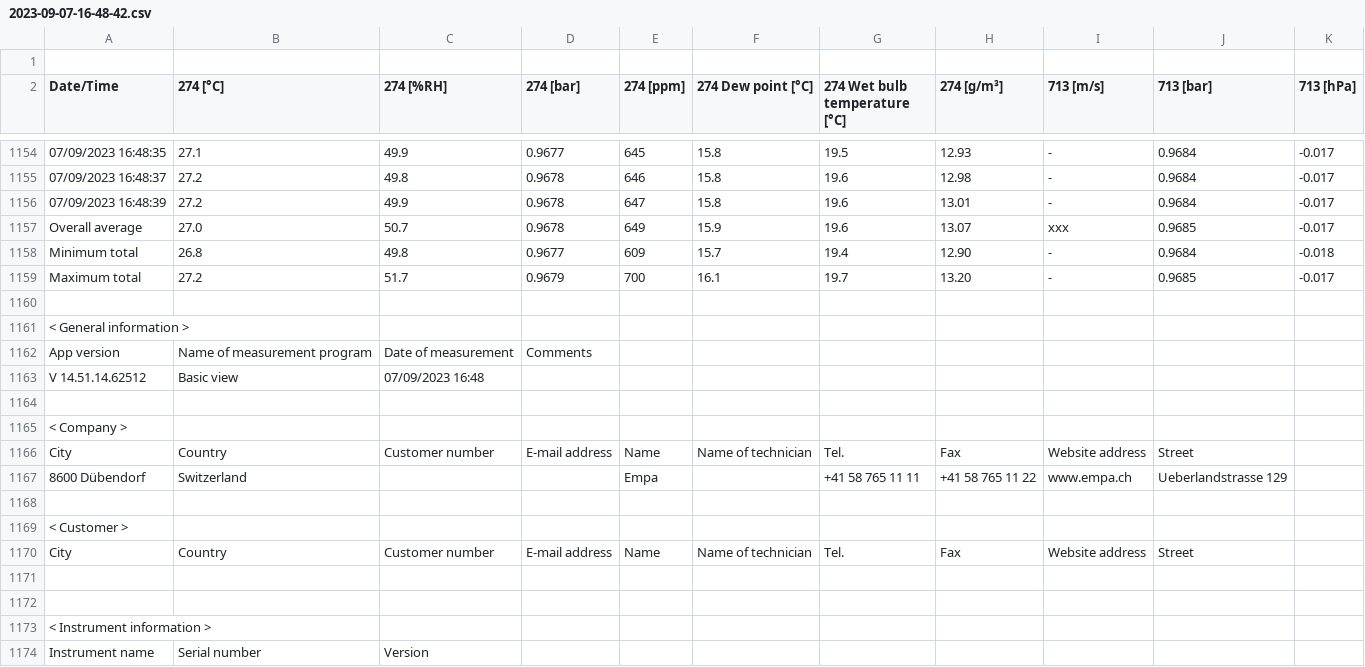
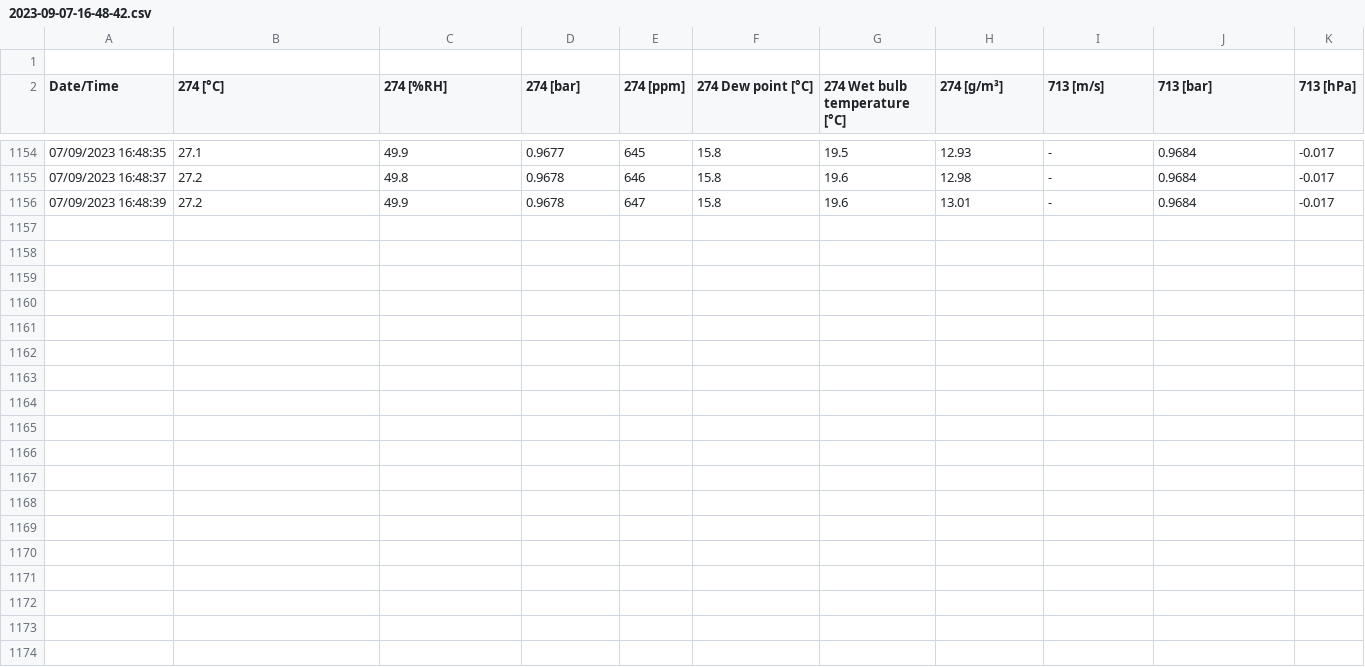
Before and after one commit to SN00R/Bot4BACS, a CSV file: Testo_Cal/2023-09-07-16-48-42.csv, drawn as a sheet; only a part is shown, gaps mark what is left out; the diff covers the shown part only; the diff names each change by its address in the sheet, - before the commit and + after, or states it on an @@ line.

```diff
--- a/Testo_Cal/2023-09-07-16-48-42.csv
+++ b/Testo_Cal/2023-09-07-16-48-42.csv
-row 1157: Overall average | 27.0 | 50.7 | 0.9678 | 649 | 15.9 | 19.6 | 13.07 | xxx | 0.9685 | -0.017
-row 1158: Minimum total | 26.8 | 49.8 | 0.9677 | 609 | 15.7 | 19.4 | 12.90 | - | 0.9684 | -0.018
-row 1159: Maximum total | 27.2 | 51.7 | 0.9679 | 700 | 16.1 | 19.7 | 13.20 | - | 0.9685 | -0.017
-row 1160: (empty)
-row 1161: < General information >
-row 1162: App version | Name of measurement program | Date of measurement | Comments
-row 1163: V 14.51.14.62512 | Basic view | 07/09/2023 16:48
-row 1164: (empty)
-row 1165: < Company >
-row 1166: City | Country | Customer number | E-mail address | Name | Name of technician | Tel. | Fax | Website address | Street
-row 1167: 8600 Dübendorf | Switzerland |  |  | Empa |  | +41 58 765 11 11 | +41 58 765 11 22 | www.empa.ch | Ueberlandstrasse 129
-row 1168: (empty)
-row 1169: < Customer >
-row 1170: City | Country | Customer number | E-mail address | Name | Name of technician | Tel. | Fax | Website address | Street
-row 1171: (empty)
-row 1172: (empty)
-row 1173: < Instrument information >
-row 1174: Instrument name | Serial number | Version
```
Also changed, not shown: 21 removed rows elsewhere in this file, 11 other files.
